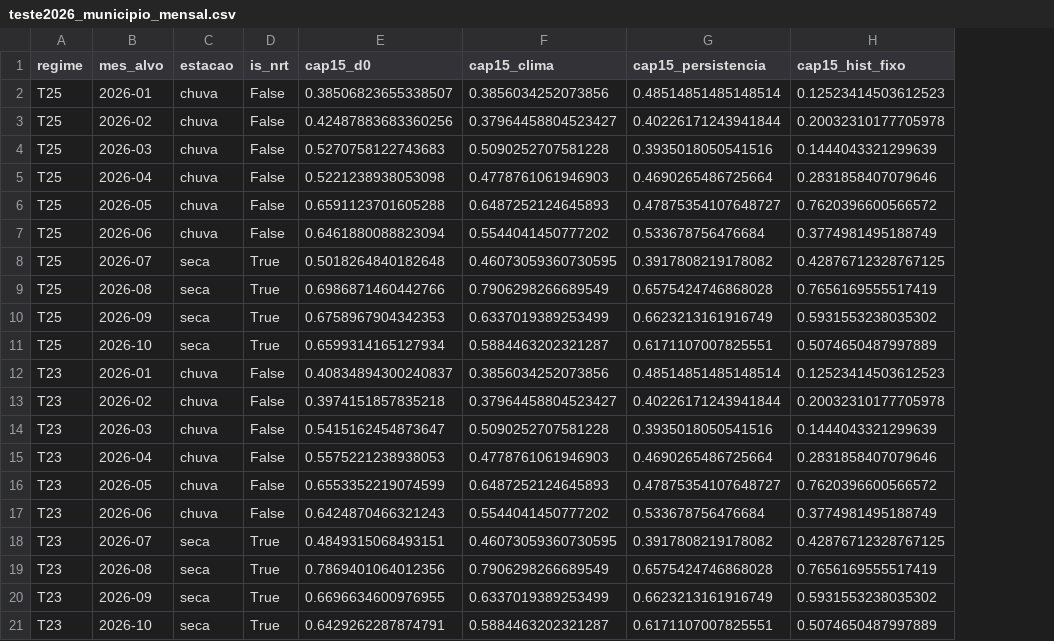
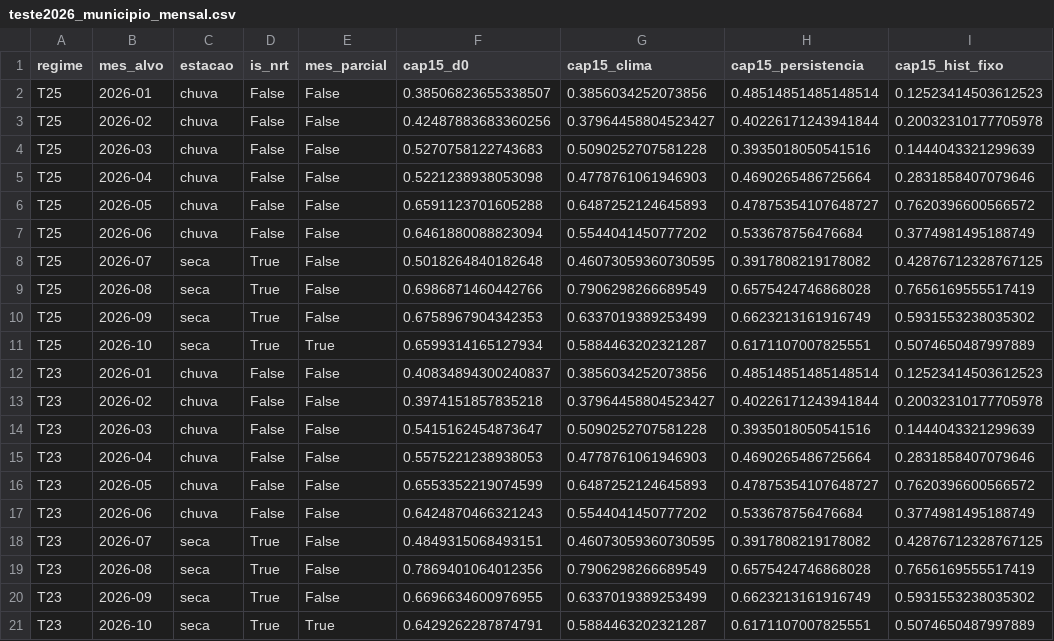
Before and after one commit to eneassousa/aphim, a CSV file: APP/data/processed_2026/resultados/teste2026_municipio_mensal.csv, drawn as a sheet; the diff names each change by its address in the sheet, - before the commit and + after, or states it on an @@ line.

```diff
--- a/APP/data/processed_2026/resultados/teste2026_municipio_mensal.csv
+++ b/APP/data/processed_2026/resultados/teste2026_municipio_mensal.csv
+column E (mes_parcial), rows 2-21: False | False | False | False | False | False | False | False | False | True | False | False | False | False | False | False | False | False | False | True
```
Also changed, not shown: APP/data/processed_2026/resultados/teste2026_grade_resumo.csv, APP/data/processed_2026/resultados/teste2026_municipio_resumo.csv, 7 other files.
